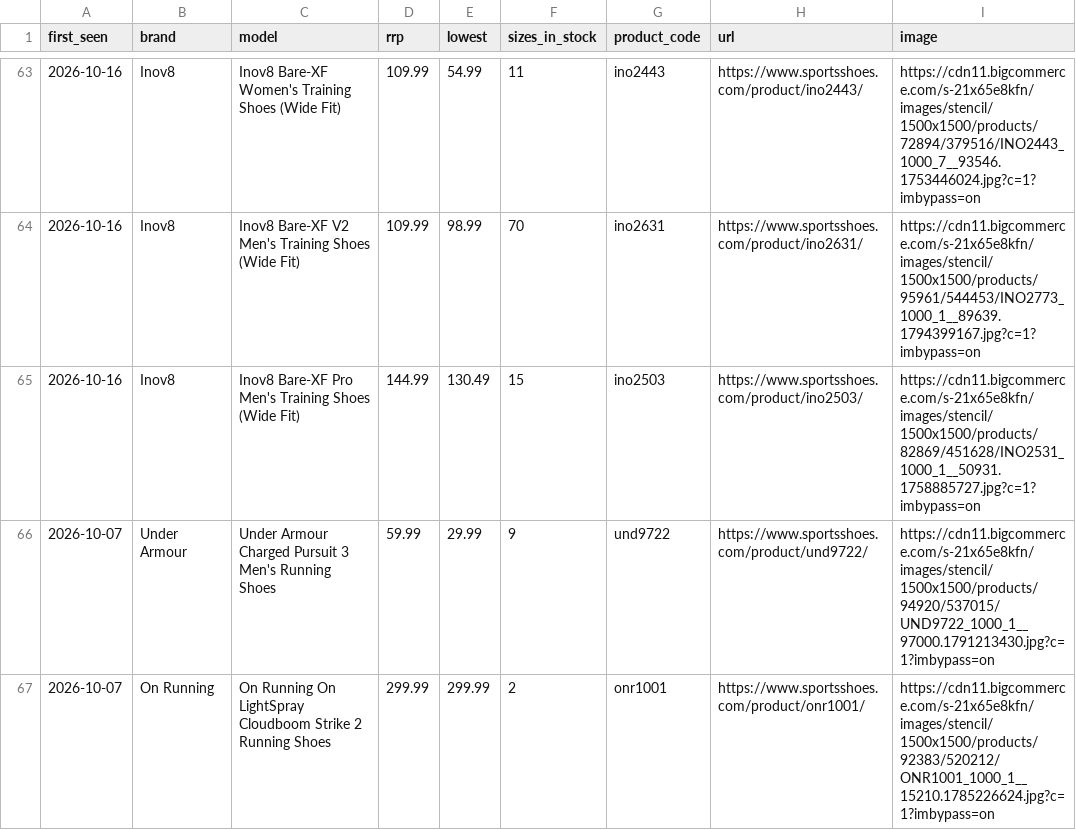
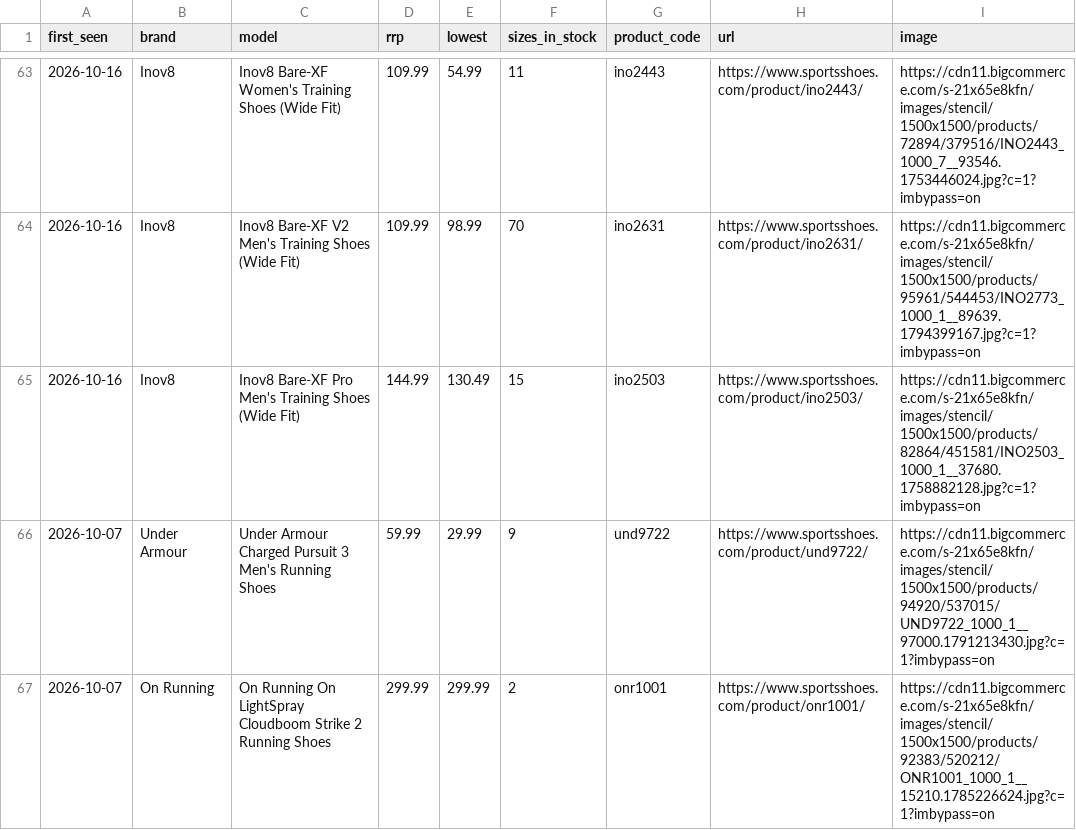
Before and after one commit to ecrawford-c28/shoe-finder, a CSV file: nmfr/public/new-models.csv, drawn as a sheet; only a part is shown, gaps mark what is left out; the diff covers the shown part only.

```diff
--- a/nmfr/public/new-models.csv
+++ b/nmfr/public/new-models.csv
@@ -64,3 +64,3 @@ first_seen,brand,model,rrp,lowest,sizes_in_stock,product_code,url,image
 2026-10-16,Inov8,Inov8 Bare-XF V2 Men's Training Shoes (Wide Fit),109.99,98.99,70,ino2631,https://www.sportsshoes.com/product/ino2631/,https://cdn11.bigcommerce.com/s-21x65e8kfn/images/stencil/1500x1500/products/95961/544453/INO2773_1000_1__89639.1794399167.jpg?c=1?imbypass=on
-2026-10-16,Inov8,Inov8 Bare-XF Pro Men's Training Shoes (Wide Fit),144.99,130.49,15,ino2503,https://www.sportsshoes.com/product/ino2503/,https://cdn11.bigcommerce.com/s-21x65e8kfn/images/stencil/1500x1500/products/82869/451628/INO2531_1000_1__50931.1758885727.jpg?c=1?imbypass=on
+2026-10-16,Inov8,Inov8 Bare-XF Pro Men's Training Shoes (Wide Fit),144.99,130.49,15,ino2503,https://www.sportsshoes.com/product/ino2503/,https://cdn11.bigcommerce.com/s-21x65e8kfn/images/stencil/1500x1500/products/82864/451581/INO2503_1000_1__37680.1758882128.jpg?c=1?imbypass=on
 2026-10-07,Under Armour,Under Armour Charged Pursuit 3 Men's Running Shoes,59.99,29.99,9,und9722,https://www.sportsshoes.com/product/und9722/,https://cdn11.bigcommerce.com/s-21x65e8kfn/images/stencil/1500x1500/products/94920/537015/UND9722_1000_1__97000.1791213430.jpg?c=1?imbypass=on
```
Also changed, not shown: 1 added row, 1 removed row and 6 edited cells elsewhere in this file, nmfr/data/new-models-baseline.csv, 2 other files.
